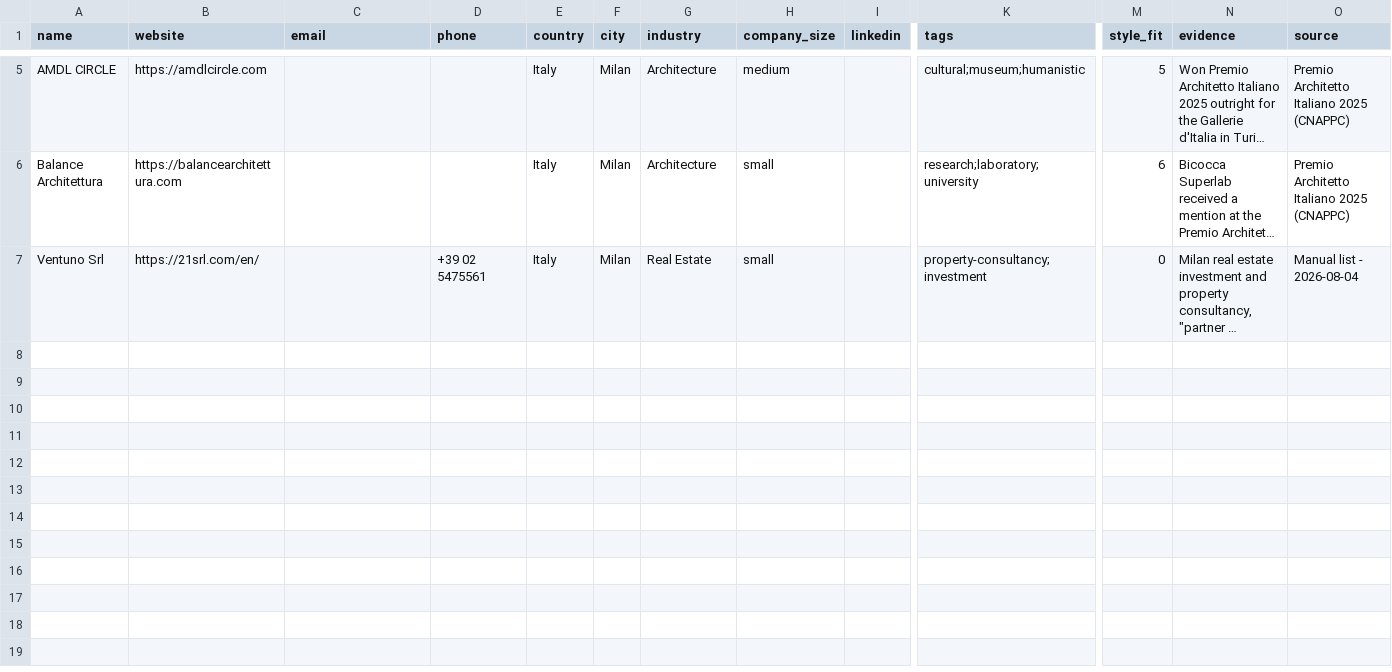
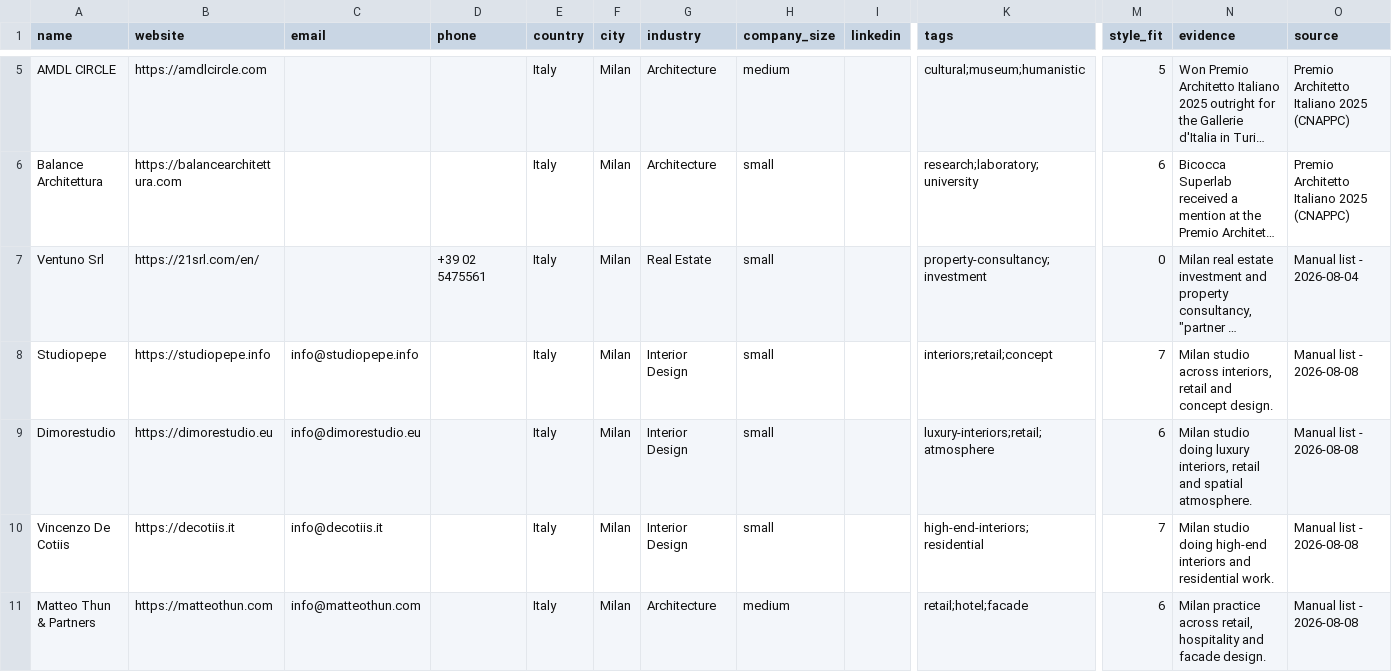
Before and after one commit to miladrostami9999-source/Archon, a CSV file: leads/italy.csv, drawn as a sheet; only a part is shown, gaps mark what is left out; long unchanged cells end in …; rows hold the shown columns only; the diff names each change by its address in the sheet, - before the commit and + after, or states it on an @@ line.

```diff
--- a/leads/italy.csv
+++ b/leads/italy.csv
+row 8: Studiopepe | https://studiopepe.info | info@studiopepe.info |  | Italy | Milan | Interior Design | small |  | interiors;retail;concept | 7 | Milan studio across interiors, retail and concept design. | Manual list - 2026-08-08
+row 9: Dimorestudio | https://dimorestudio.eu | info@dimorestudio.eu |  | Italy | Milan | Interior Design | small |  | luxury-interiors;retail;atmosphere | 6 | Milan studio doing luxury interiors, retail and spatial atmosphere. | Manual list - 2026-08-08
+row 10: Vincenzo De Cotiis | https://decotiis.it | info@decotiis.it |  | Italy | Milan | Interior Design | small |  | high-end-interiors;residential | 7 | Milan studio doing high-end interiors and residential work. | Manual list - 2026-08-08
+row 11: Matteo Thun & Partners | https://matteothun.com | info@matteothun.com |  | Italy | Milan | Architecture | medium |  | retail;hotel;facade | 6 | Milan practice across retail, hospitality and facade design. | Manual list - 2026-08-08
```
Also changed, not shown: leads/netherlands.csv, leads/sweden.csv, 12 other files.
